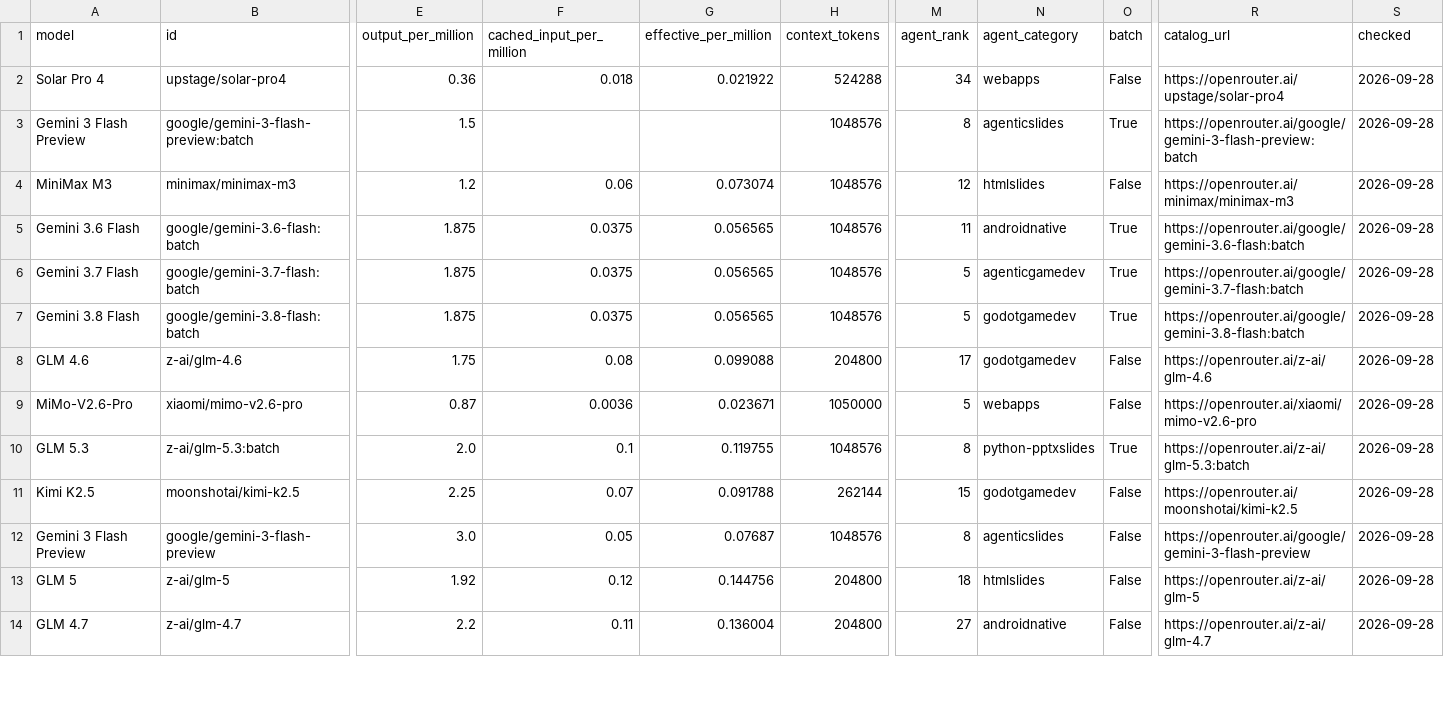
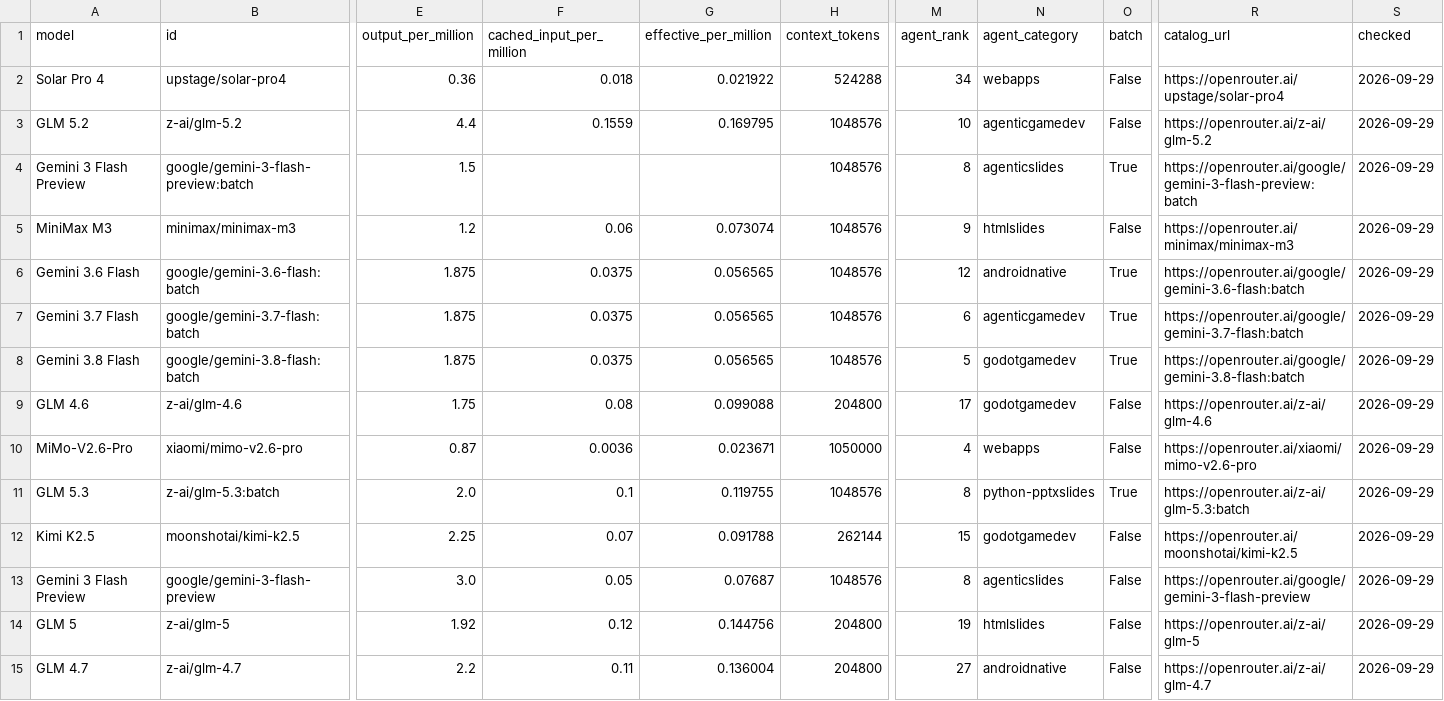
Before and after one commit to xyzs996/llm-api-pricing, a CSV file: data/prices.csv, drawn as a sheet; only a part is shown, gaps mark what is left out; addresses are those after the commit; rows hold the shown columns only; the diff covers the shown part only; the diff names each change by its address in the sheet, - before the commit and + after, or states it on an @@ line.

Commit message:
67 field notes on AI coding agents — +0 ~22 -0 files

```diff
--- a/data/prices.csv
+++ b/data/prices.csv
-S2 (checked): 2026-09-28
+S2 (checked): 2026-09-29
+row 3: GLM 5.2 | z-ai/glm-5.2 | 4.4 | 0.1559 | 0.169795 | 1048576 | 10 | agenticgamedev | False | https://openrouter.ai/z-ai/glm-5.2 | 2026-09-29
-S4:S15 (checked): 2026-09-28
+S4:S15 (checked): 2026-09-29
-M5 (agent_rank): 12
+M5 (agent_rank): 9
-M6 (agent_rank): 11
+M6 (agent_rank): 12
-M7 (agent_rank): 5
+M7 (agent_rank): 6
-M10 (agent_rank): 5
+M10 (agent_rank): 4
-M14 (agent_rank): 18
+M14 (agent_rank): 19
```
Also changed, not shown: 1 added row, 2 removed rows and 72 edited cells elsewhere in this file, prices.csv, 20 other files.
